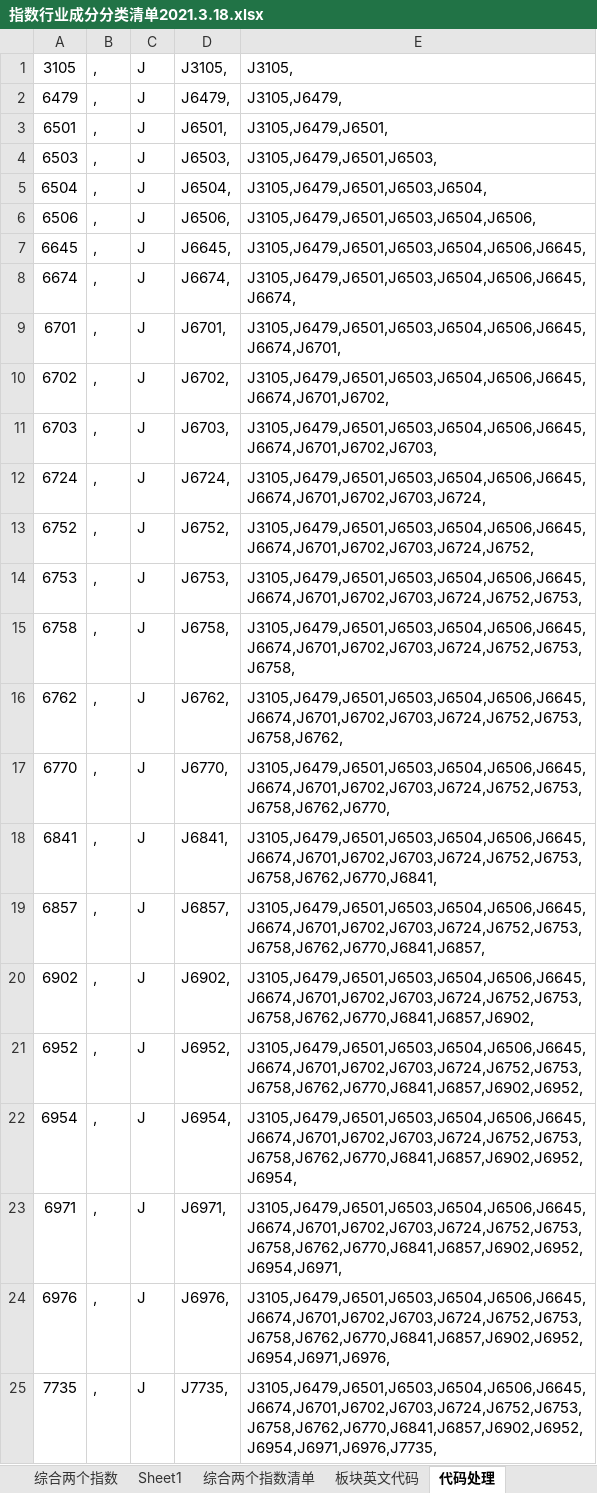
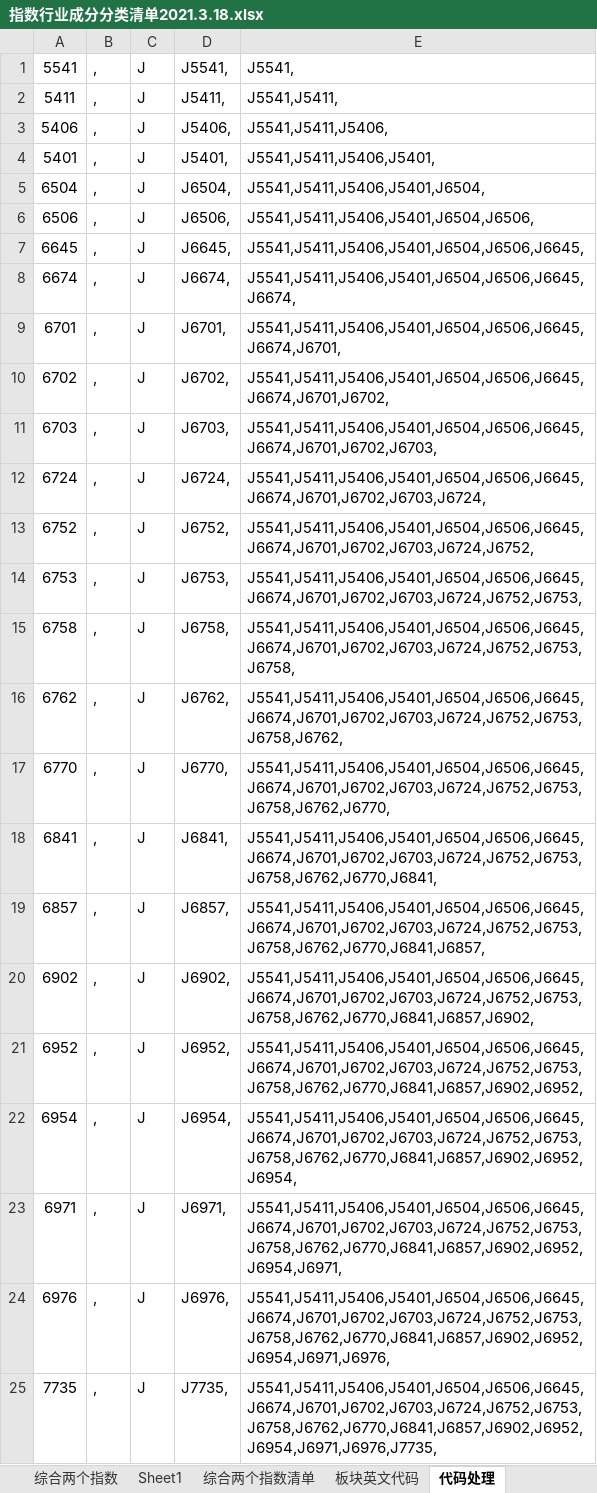
Before and after one commit to mojoru2023/J_stocks2, an Excel workbook: 行业板块成分股分类跟踪(指数成分股)自上而下/指数行业成分分类清单2021.3.18.xlsx, sheet 代码处理, drawn as a sheet; only a part is shown; values as stored, in another font and other column widths than the file's, no borders; removed rows and columns are numbered as before the commit, all else as after; the diff covers the shown part only; the diff names each change by its address in the sheet, - before the commit and + after, or states it on an @@ line.

```diff
--- a/行业板块成分股分类跟踪(指数成分股)自上而下/指数行业成分分类清单2021.3.18.xlsx (sheet 代码处理)
+++ b/行业板块成分股分类跟踪(指数成分股)自上而下/指数行业成分分类清单2021.3.18.xlsx (sheet 代码处理)
-A1: 3105
+A1: 5541
-D1: J3105,
+D1: J5541,
-E1: J3105,
+E1: J5541,
-row 2: 6479 | , | J | J6479, | J3105,J6479,
+row 2: 5411 | , | J | J5411, | J5541,J5411,
-A3: 6501
+A3: 5406
-D3: J6501,
+D3: J5406,
-E3: J3105,J6479,J6501,
+E3: J5541,J5411,J5406,
-A4: 6503
+A4: 5401
-D4: J6503,
+D4: J5401,
-E4: J3105,J6479,J6501,J6503,
+E4: J5541,J5411,J5406,J5401,
-E5: J3105,J6479,J6501,J6503,J6504,
+E5: J5541,J5411,J5406,J5401,J6504,
-E6: J3105,J6479,J6501,J6503,J6504,J6506,
+E6: J5541,J5411,J5406,J5401,J6504,J6506,
-E7: J3105,J6479,J6501,J6503,J6504,J6506,J6645,
+E7: J5541,J5411,J5406,J5401,J6504,J6506,J6645,
-E8: J3105,J6479,J6501,J6503,J6504,J6506,J6645,J6674,
+E8: J5541,J5411,J5406,J5401,J6504,J6506,J6645,J6674,
-E9: J3105,J6479,J6501,J6503,J6504,J6506,J6645,J6674,J6701,
+E9: J5541,J5411,J5406,J5401,J6504,J6506,J6645,J6674,J6701,
-E10: J3105,J6479,J6501,J6503,J6504,J6506,J6645,J6674,J6701,J6702,
+E10: J5541,J5411,J5406,J5401,J6504,J6506,J6645,J6674,J6701,J6702,
-E11: J3105,J6479,J6501,J6503,J6504,J6506,J6645,J6674,J6701,J6702,J6703,
+E11: J5541,J5411,J5406,J5401,J6504,J6506,J6645,J6674,J6701,J6702,J6703,
-E12: J3105,J6479,J6501,J6503,J6504,J6506,J6645,J6674,J6701,J6702,J6703,J6724,
+E12: J5541,J5411,J5406,J5401,J6504,J6506,J6645,J6674,J6701,J6702,J6703,J6724,
-E13: J3105,J6479,J6501,J6503,J6504,J6506,J6645,J6674,J6701,J6702,J6703,J6724,J6752,
+E13: J5541,J5411,J5406,J5401,J6504,J6506,J6645,J6674,J6701,J6702,J6703,J6724,J6752,
-E14: J3105,J6479,J6501,J6503,J6504,J6506,J6645,J6674,J6701,J6702,J6703,J6724,J6752,J6753,
+E14: J5541,J5411,J5406,J5401,J6504,J6506,J6645,J6674,J6701,J6702,J6703,J6724,J6752,J6753,
-E15: J3105,J6479,J6501,J6503,J6504,J6506,J6645,J6674,J6701,J6702,J6703,J6724,J6752,J6753,J6758,
+E15: J5541,J5411,J5406,J5401,J6504,J6506,J6645,J6674,J6701,J6702,J6703,J6724,J6752,J6753,J6758,
-E16: J3105,J6479,J6501,J6503,J6504,J6506,J6645,J6674,J6701,J6702,J6703,J6724,J6752,J6753,J6758,J6762,
+E16: J5541,J5411,J5406,J5401,J6504,J6506,J6645,J6674,J6701,J6702,J6703,J6724,J6752,J6753,J6758,J6762,
-E17: J3105,J6479,J6501,J6503,J6504,J6506,J6645,J6674,J6701,J6702,J6703,J6724,J6752,J6753,J6758,J6762,J6770,
+E17: J5541,J5411,J5406,J5401,J6504,J6506,J6645,J6674,J6701,J6702,J6703,J6724,J6752,J6753,J6758,J6762,J6770,
-E18: J3105,J6479,J6501,J6503,J6504,J6506,J6645,J6674,J6701,J6702,J6703,J6724,J6752,J6753,J6758,J6762,J6770,J6841,
+E18: J5541,J5411,J5406,J5401,J6504,J6506,J6645,J6674,J6701,J6702,J6703,J6724,J6752,J6753,J6758,J6762,J6770,J6841,
-E19: J3105,J6479,J6501,J6503,J6504,J6506,J6645,J6674,J6701,J6702,J6703,J6724,J6752,J6753,J6758,J6762,J6770,J6841,J6857,
+E19: J5541,J5411,J5406,J5401,J6504,J6506,J6645,J6674,J6701,J6702,J6703,J6724,J6752,J6753,J6758,J6762,J6770,J6841,J6857,
-E20: J3105,J6479,J6501,J6503,J6504,J6506,J6645,J6674,J6701,J6702,J6703,J6724,J6752,J6753,J6758,J6762,J6770,J6841,J6857,J6902,
+E20: J5541,J5411,J5406,J5401,J6504,J6506,J6645,J6674,J6701,J6702,J6703,J6724,J6752,J6753,J6758,J6762,J6770,J6841,J6857,J6902,
-E21: J3105,J6479,J6501,J6503,J6504,J6506,J6645,J6674,J6701,J6702,J6703,J6724,J6752,J6753,J6758,J6762,J6770,J6841,J6857,J6902,J6952,
+E21: J5541,J5411,J5406,J5401,J6504,J6506,J6645,J6674,J6701,J6702,J6703,J6724,J6752,J6753,J6758,J6762,J6770,J6841,J6857,J6902,J6952,
-E22: J3105,J6479,J6501,J6503,J6504,J6506,J6645,J6674,J6701,J6702,J6703,J6724,J6752,J6753,J6758,J6762,J6770,J6841,J6857,J6902,J6952,J6954,
+E22: J5541,J5411,J5406,J5401,J6504,J6506,J6645,J6674,J6701,J6702,J6703,J6724,J6752,J6753,J6758,J6762,J6770,J6841,J6857,J6902,J6952,J6954,
-E23: J3105,J6479,J6501,J6503,J6504,J6506,J6645,J6674,J6701,J6702,J6703,J6724,J6752,J6753,J6758,J6762,J6770,J6841,J6857,J6902,J6952,J6954,J6971,
+E23: J5541,J5411,J5406,J5401,J6504,J6506,J6645,J6674,J6701,J6702,J6703,J6724,J6752,J6753,J6758,J6762,J6770,J6841,J6857,J6902,J6952,J6954,J6971,
-E24: J3105,J6479,J6501,J6503,J6504,J6506,J6645,J6674,J6701,J6702,J6703,J6724,J6752,J6753,J6758,J6762,J6770,J6841,J6857,J6902,J6952,J6954,J6971,J6976,
+E24: J5541,J5411,J5406,J5401,J6504,J6506,J6645,J6674,J6701,J6702,J6703,J6724,J6752,J6753,J6758,J6762,J6770,J6841,J6857,J6902,J6952,J6954,J6971,J6976,
-E25: J3105,J6479,J6501,J6503,J6504,J6506,J6645,J6674,J6701,J6702,J6703,J6724,J6752,J6753,J6758,J6762,J6770,J6841,J6857,J6902,J6952,J6954,J6971,J6976,J7735,
+E25: J5541,J5411,J5406,J5401,J6504,J6506,J6645,J6674,J6701,J6702,J6703,J6724,J6752,J6753,J6758,J6762,J6770,J6841,J6857,J6902,J6952,J6954,J6971,J6976,J7735,
```
Also changed, not shown: 21 edited cells elsewhere in this sheet, 长期跟踪模型2021.3.12开始/跟踪清单2021.3.12.xlsx, 3 other files.
